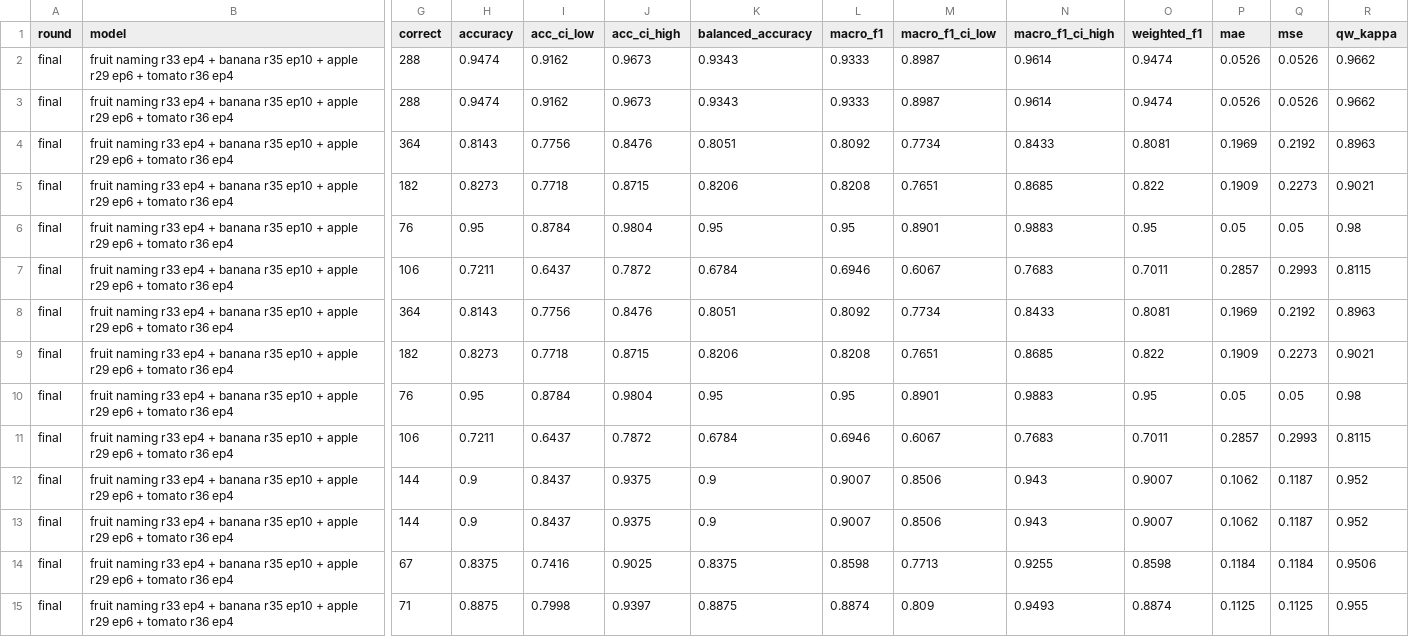
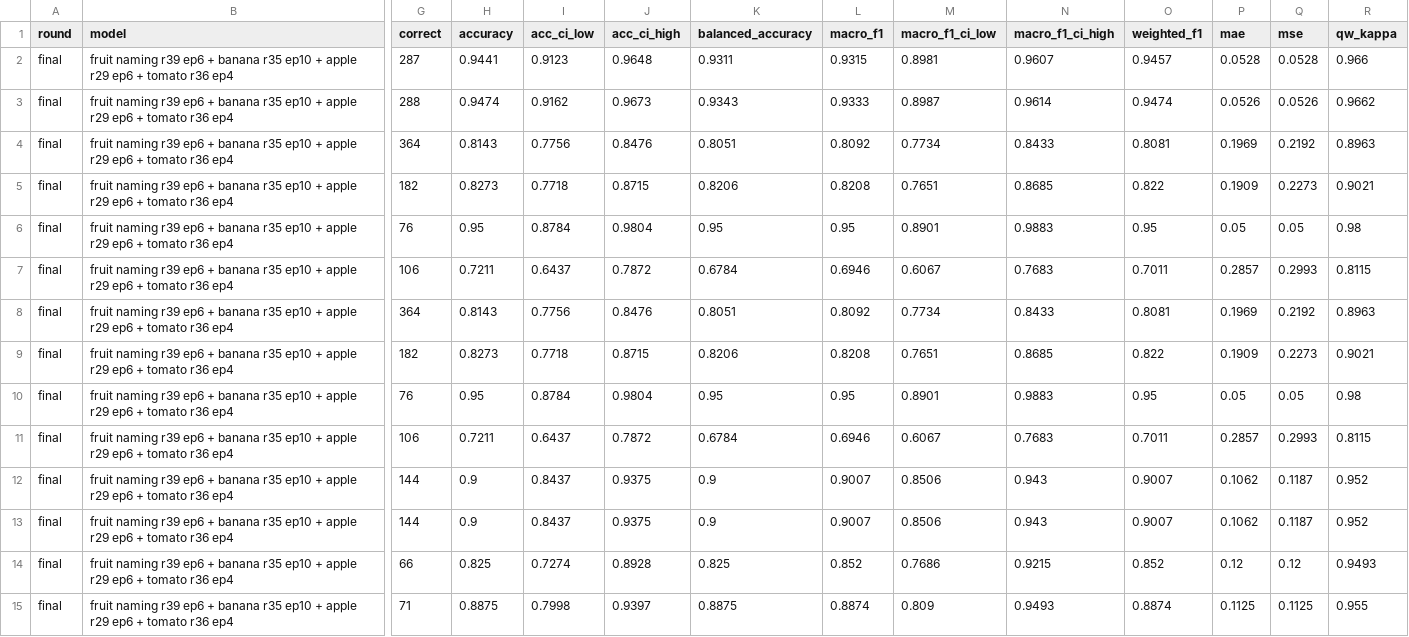
Before and after one commit to Lion504/fruit-ripeness-vlm, a CSV file: results/final_two_pass.csv, drawn as a sheet; only a part is shown, gaps mark what is left out; the diff covers the shown part only; the diff names each change by its address in the sheet, - before the commit and + after, or states it on an @@ line.

```diff
--- a/results/final_two_pass.csv
+++ b/results/final_two_pass.csv
-B2:B15 (model): fruit naming r33 ep4 + banana…
+B2:B15 (model): fruit naming r39 ep6 + banana…
-G2 (correct): 288
+G2 (correct): 287
-H2 (accuracy): 0.9474
+H2 (accuracy): 0.9441
-I2 (acc_ci_low): 0.9162
+I2 (acc_ci_low): 0.9123
-J2 (acc_ci_high): 0.9673
+J2 (acc_ci_high): 0.9648
-K2 (balanced_accuracy): 0.9343
+K2 (balanced_accuracy): 0.9311
-L2 (macro_f1): 0.9333
+L2 (macro_f1): 0.9315
-M2 (macro_f1_ci_low): 0.8987
+M2 (macro_f1_ci_low): 0.8981
-N2 (macro_f1_ci_high): 0.9614
+N2 (macro_f1_ci_high): 0.9607
-O2 (weighted_f1): 0.9474
+O2 (weighted_f1): 0.9457
-P2 (mae): 0.0526
+P2 (mae): 0.0528
-Q2 (mse): 0.0526
+Q2 (mse): 0.0528
-R2 (qw_kappa): 0.9662
+R2 (qw_kappa): 0.966
-G14 (correct): 67
+G14 (correct): 66
-H14 (accuracy): 0.8375
+H14 (accuracy): 0.825
-I14 (acc_ci_low): 0.7416
+I14 (acc_ci_low): 0.7274
-J14 (acc_ci_high): 0.9025
+J14 (acc_ci_high): 0.8928
-K14 (balanced_accuracy): 0.8375
+K14 (balanced_accuracy): 0.825
-L14 (macro_f1): 0.8598
+L14 (macro_f1): 0.852
-M14 (macro_f1_ci_low): 0.7713
+M14 (macro_f1_ci_low): 0.7686
-N14 (macro_f1_ci_high): 0.9255
+N14 (macro_f1_ci_high): 0.9215
-O14 (weighted_f1): 0.8598
+O14 (weighted_f1): 0.852
-P14 (mae): 0.1184
+P14 (mae): 0.12
-Q14 (mse): 0.1184
+Q14 (mse): 0.12
-R14 (qw_kappa): 0.9506
+R14 (qw_kappa): 0.9493
```
Also changed, not shown: 56 edited cells elsewhere in this file, results/fruit_naming.csv, results/public_models_vs_this_model.csv, 10 other files.
